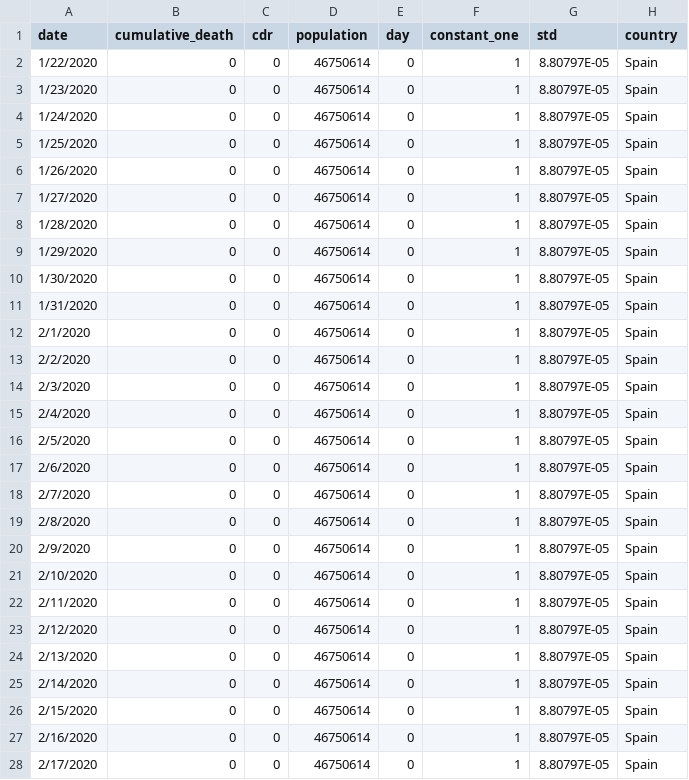
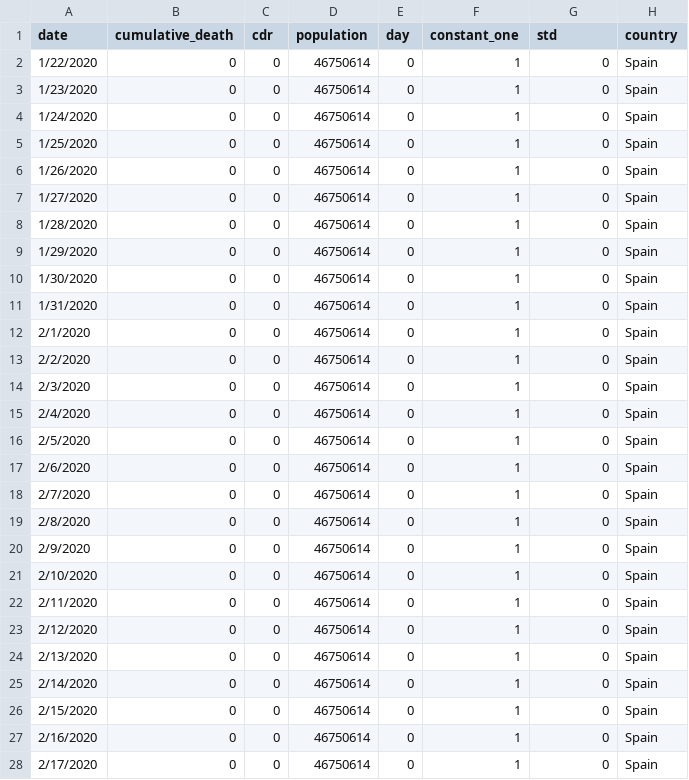
Before and after one commit to goalkeeperfyc/CurveFit, a CSV file: Implement/data/Spain_death_rate.csv, drawn as a sheet; only a part is shown; the diff covers the shown part only.

```diff
--- a/Implement/data/Spain_death_rate.csv
+++ b/Implement/data/Spain_death_rate.csv
@@ -1,28 +1,28 @@
 date,cumulative_death,cdr,population,day,constant_one,std,country
-1/22/2020,0,0,46750614,0,1,8.80797E-05,Spain
-1/23/2020,0,0,46750614,0,1,8.80797E-05,Spain
-1/24/2020,0,0,46750614,0,1,8.80797E-05,Spain
-1/25/2020,0,0,46750614,0,1,8.80797E-05,Spain
-1/26/2020,0,0,46750614,0,1,8.80797E-05,Spain
-1/27/2020,0,0,46750614,0,1,8.80797E-05,Spain
-1/28/2020,0,0,46750614,0,1,8.80797E-05,Spain
-1/29/2020,0,0,46750614,0,1,8.80797E-05,Spain
-1/30/2020,0,0,46750614,0,1,8.80797E-05,Spain
-1/31/2020,0,0,46750614,0,1,8.80797E-05,Spain
-2/1/2020,0,0,46750614,0,1,8.80797E-05,Spain
-2/2/2020,0,0,46750614,0,1,8.80797E-05,Spain
-2/3/2020,0,0,46750614,0,1,8.80797E-05,Spain
-2/4/2020,0,0,46750614,0,1,8.80797E-05,Spain
-2/5/2020,0,0,46750614,0,1,8.80797E-05,Spain
-2/6/2020,0,0,46750614,0,1,8.80797E-05,Spain
-2/7/2020,0,0,46750614,0,1,8.80797E-05,Spain
-2/8/2020,0,0,46750614,0,1,8.80797E-05,Spain
-2/9/2020,0,0,46750614,0,1,8.80797E-05,Spain
-2/10/2020,0,0,46750614,0,1,8.80797E-05,Spain
-2/11/2020,0,0,46750614,0,1,8.80797E-05,Spain
-2/12/2020,0,0,46750614,0,1,8.80797E-05,Spain
-2/13/2020,0,0,46750614,0,1,8.80797E-05,Spain
-2/14/2020,0,0,46750614,0,1,8.80797E-05,Spain
-2/15/2020,0,0,46750614,0,1,8.80797E-05,Spain
-2/16/2020,0,0,46750614,0,1,8.80797E-05,Spain
-2/17/2020,0,0,46750614,0,1,8.80797E-05,Spain
+1/22/2020,0,0,46750614,0,1,0,Spain
+1/23/2020,0,0,46750614,0,1,0,Spain
+1/24/2020,0,0,46750614,0,1,0,Spain
+1/25/2020,0,0,46750614,0,1,0,Spain
+1/26/2020,0,0,46750614,0,1,0,Spain
+1/27/2020,0,0,46750614,0,1,0,Spain
+1/28/2020,0,0,46750614,0,1,0,Spain
+1/29/2020,0,0,46750614,0,1,0,Spain
+1/30/2020,0,0,46750614,0,1,0,Spain
+1/31/2020,0,0,46750614,0,1,0,Spain
+2/1/2020,0,0,46750614,0,1,0,Spain
+2/2/2020,0,0,46750614,0,1,0,Spain
+2/3/2020,0,0,46750614,0,1,0,Spain
+2/4/2020,0,0,46750614,0,1,0,Spain
+2/5/2020,0,0,46750614,0,1,0,Spain
+2/6/2020,0,0,46750614,0,1,0,Spain
+2/7/2020,0,0,46750614,0,1,0,Spain
+2/8/2020,0,0,46750614,0,1,0,Spain
+2/9/2020,0,0,46750614,0,1,0,Spain
+2/10/2020,0,0,46750614,0,1,0,Spain
+2/11/2020,0,0,46750614,0,1,0,Spain
+2/12/2020,0,0,46750614,0,1,0,Spain
+2/13/2020,0,0,46750614,0,1,0,Spain
+2/14/2020,0,0,46750614,0,1,0,Spain
+2/15/2020,0,0,46750614,0,1,0,Spain
+2/16/2020,0,0,46750614,0,1,0,Spain
+2/17/2020,0,0,46750614,0,1,0,Spain
```
Also changed, not shown: 82 edited cells elsewhere in this file, Implement/data/Italy_death_rate.csv, Implement/data/US_death_rate.csv, 1 other file.
